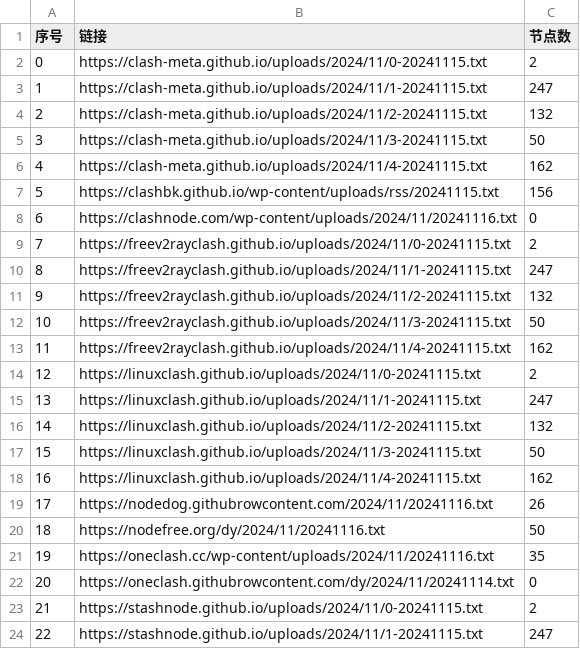
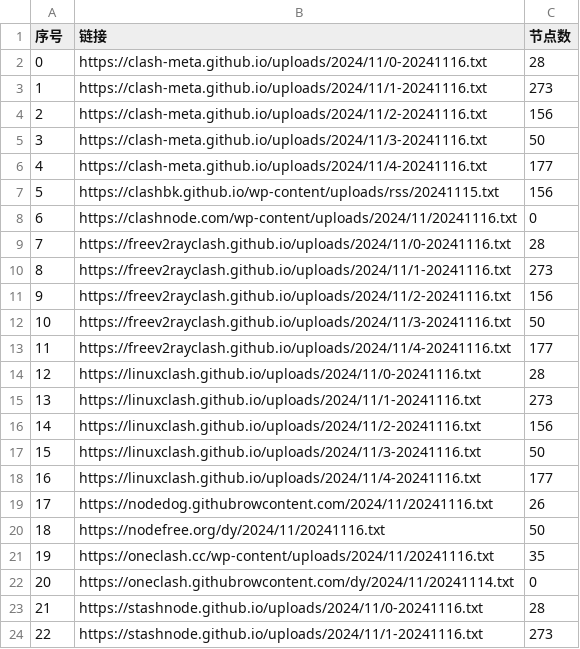
Before and after one commit to qjlxg/ss3, a CSV file: list_result.csv, drawn as a sheet; only a part is shown; the diff covers the shown part only.

```diff
--- a/list_result.csv
+++ b/list_result.csv
@@ -1,19 +1,19 @@
 序号,链接,节点数
-0,https://clash-meta.github.io/uploads/2024/11/0-20241115.txt,2
-1,https://clash-meta.github.io/uploads/2024/11/1-20241115.txt,247
-2,https://clash-meta.github.io/uploads/2024/11/2-20241115.txt,132
-3,https://clash-meta.github.io/uploads/2024/11/3-20241115.txt,50
-4,https://clash-meta.github.io/uploads/2024/11/4-20241115.txt,162
+0,https://clash-meta.github.io/uploads/2024/11/0-20241116.txt,28
+1,https://clash-meta.github.io/uploads/2024/11/1-20241116.txt,273
+2,https://clash-meta.github.io/uploads/2024/11/2-20241116.txt,156
+3,https://clash-meta.github.io/uploads/2024/11/3-20241116.txt,50
+4,https://clash-meta.github.io/uploads/2024/11/4-20241116.txt,177
 5,https://clashbk.github.io/wp-content/uploads/rss/20241115.txt,156
 6,https://clashnode.com/wp-content/uploads/2024/11/20241116.txt,0
-7,https://freev2rayclash.github.io/uploads/2024/11/0-20241115.txt,2
-8,https://freev2rayclash.github.io/uploads/2024/11/1-20241115.txt,247
-9,https://freev2rayclash.github.io/uploads/2024/11/2-20241115.txt,132
-10,https://freev2rayclash.github.io/uploads/2024/11/3-20241115.txt,50
-11,https://freev2rayclash.github.io/uploads/2024/11/4-20241115.txt,162
-12,https://linuxclash.github.io/uploads/2024/11/0-20241115.txt,2
-13,https://linuxclash.github.io/uploads/2024/11/1-20241115.txt,247
-14,https://linuxclash.github.io/uploads/2024/11/2-20241115.txt,132
-15,https://linuxclash.github.io/uploads/2024/11/3-20241115.txt,50
-16,https://linuxclash.github.io/uploads/2024/11/4-20241115.txt,162
+7,https://freev2rayclash.github.io/uploads/2024/11/0-20241116.txt,28
+8,https://freev2rayclash.github.io/uploads/2024/11/1-20241116.txt,273
+9,https://freev2rayclash.github.io/uploads/2024/11/2-20241116.txt,156
+10,https://freev2rayclash.github.io/uploads/2024/11/3-20241116.txt,50
+11,https://freev2rayclash.github.io/uploads/2024/11/4-20241116.txt,177
+12,https://linuxclash.github.io/uploads/2024/11/0-20241116.txt,28
+13,https://linuxclash.github.io/uploads/2024/11/1-20241116.txt,273
+14,https://linuxclash.github.io/uploads/2024/11/2-20241116.txt,156
+15,https://linuxclash.github.io/uploads/2024/11/3-20241116.txt,50
+16,https://linuxclash.github.io/uploads/2024/11/4-20241116.txt,177
 17,https://nodedog.githubrowcontent.com/2024/11/20241116.txt,26
@@ -22,3 +22,3 @@
 20,https://oneclash.githubrowcontent.com/dy/2024/11/20241114.txt,0
-21,https://stashnode.github.io/uploads/2024/11/0-20241115.txt,2
-22,https://stashnode.github.io/uploads/2024/11/1-20241115.txt,247
+21,https://stashnode.github.io/uploads/2024/11/0-20241116.txt,28
+22,https://stashnode.github.io/uploads/2024/11/1-20241116.txt,273
```
Also changed, not shown: 37 edited cells elsewhere in this file, 20 other files.
